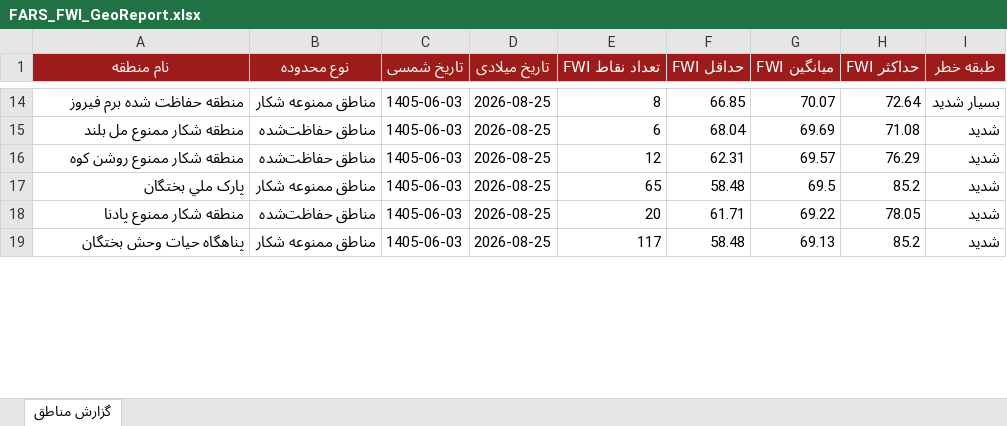
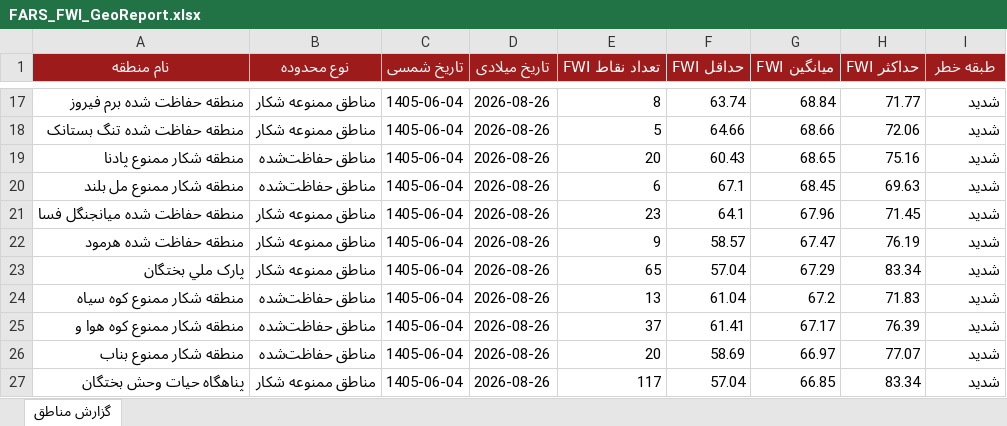
Before and after one commit to hashempoorsadegh214-prog/FARS-FWI, an Excel workbook: data/FARS_FWI_GeoReport.xlsx, sheet گزارش مناطق, drawn as a sheet; only a part is shown, gaps mark what is left out; values as stored, in another font and other column widths than the file's, no borders; conditional formats not drawn; removed rows and columns are numbered as before the commit, all else as after; the diff covers the shown part only; the diff names each change by its address in the sheet, - before the commit and + after, or states it on an @@ line.

```diff
--- a/data/FARS_FWI_GeoReport.xlsx (sheet گزارش مناطق)
+++ b/data/FARS_FWI_GeoReport.xlsx (sheet گزارش مناطق)
-C17 (تاریخ شمسی): 1405-06-03
+C17 (تاریخ شمسی): 1405-06-04
-D17 (تاریخ میلادی): 2026-08-25
+D17 (تاریخ میلادی): 2026-08-26
-F17 (حداقل FWI): 66.85
+F17 (حداقل FWI): 63.74
-G17 (میانگین FWI): 70.07
+G17 (میانگین FWI): 68.84
-H17 (حداکثر FWI): 72.64
+H17 (حداکثر FWI): 71.77
-I17 (طبقه خطر): بسیار شدید
+I17 (طبقه خطر): شدید
+row 18: منطقه حفاظت شده تنگ بستانک | مناطق ممنوعه شکار | 1405-06-04 | 2026-08-26 | 5 | 64.66 | 68.66 | 72.06 | شدید
+row 19: منطقه شکار ممنوع پادنا | مناطق حفاظت‌شده | 1405-06-04 | 2026-08-26 | 20 | 60.43 | 68.65 | 75.16 | شدید
-C20 (تاریخ شمسی): 1405-06-03
+C20 (تاریخ شمسی): 1405-06-04
-D20 (تاریخ میلادی): 2026-08-25
+D20 (تاریخ میلادی): 2026-08-26
-F20 (حداقل FWI): 68.04
+F20 (حداقل FWI): 67.1
-G20 (میانگین FWI): 69.69
+G20 (میانگین FWI): 68.45
-H20 (حداکثر FWI): 71.08
+H20 (حداکثر FWI): 69.63
-row 16: منطقه شکار ممنوع روشن کوه | مناطق حفاظت‌شده | 1405-06-03 | 2026-08-25 | 12 | 62.31 | 69.57 | 76.29 | شدید
+row 21: منطقه حفاظت شده میانجنگل فسا | مناطق ممنوعه شکار | 1405-06-04 | 2026-08-26 | 23 | 64.1 | 67.96 | 71.45 | شدید
+row 22: منطقه حفاظت شده هرمود | مناطق ممنوعه شکار | 1405-06-04 | 2026-08-26 | 9 | 58.57 | 67.47 | 76.19 | شدید
-C23 (تاریخ شمسی): 1405-06-03
+C23 (تاریخ شمسی): 1405-06-04
-D23 (تاریخ میلادی): 2026-08-25
+D23 (تاریخ میلادی): 2026-08-26
-F23 (حداقل FWI): 58.48
+F23 (حداقل FWI): 57.04
-G23 (میانگین FWI): 69.5
+G23 (میانگین FWI): 67.29
-H23 (حداکثر FWI): 85.2
+H23 (حداکثر FWI): 83.34
+row 24: منطقه شکار ممنوع کوه سياه | مناطق حفاظت‌شده | 1405-06-04 | 2026-08-26 | 13 | 61.04 | 67.2 | 71.83 | شدید
+row 25: منطقه شکار ممنوع کوه هوا و | مناطق حفاظت‌شده | 1405-06-04 | 2026-08-26 | 37 | 61.41 | 67.17 | 76.39 | شدید
-A26 (نام منطقه): منطقه شکار ممنوع پادنا
+A26 (نام منطقه): منطقه شکار ممنوع بناب
-C26:C27 (تاریخ شمسی): 1405-06-03
+C26:C27 (تاریخ شمسی): 1405-06-04
-D26:D27 (تاریخ میلادی): 2026-08-25
+D26:D27 (تاریخ میلادی): 2026-08-26
-F26 (حداقل FWI): 61.71
+F26 (حداقل FWI): 58.69
-G26 (میانگین FWI): 69.22
+G26 (میانگین FWI): 66.97
-H26 (حداکثر FWI): 78.05
+H26 (حداکثر FWI): 77.07
-F27 (حداقل FWI): 58.48
+F27 (حداقل FWI): 57.04
-G27 (میانگین FWI): 69.13
+G27 (میانگین FWI): 66.85
-H27 (حداکثر FWI): 85.2
+H27 (حداکثر FWI): 83.34
```
Also changed, not shown: 12 added rows, 17 removed rows and 54 edited cells elsewhere in this sheet, 1 other file.
